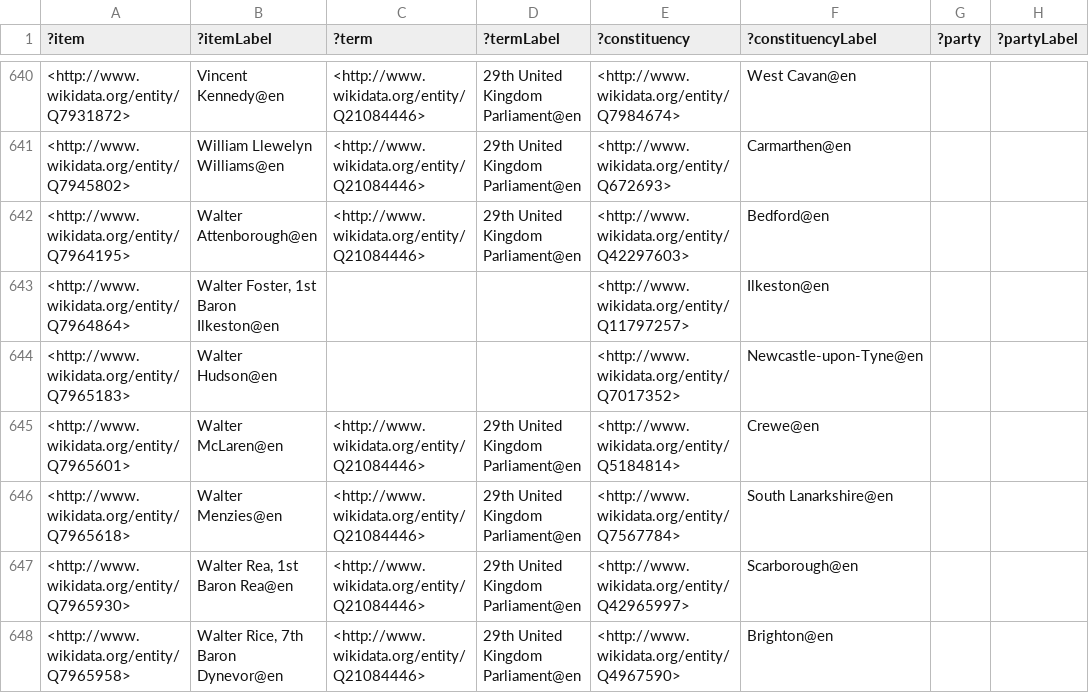
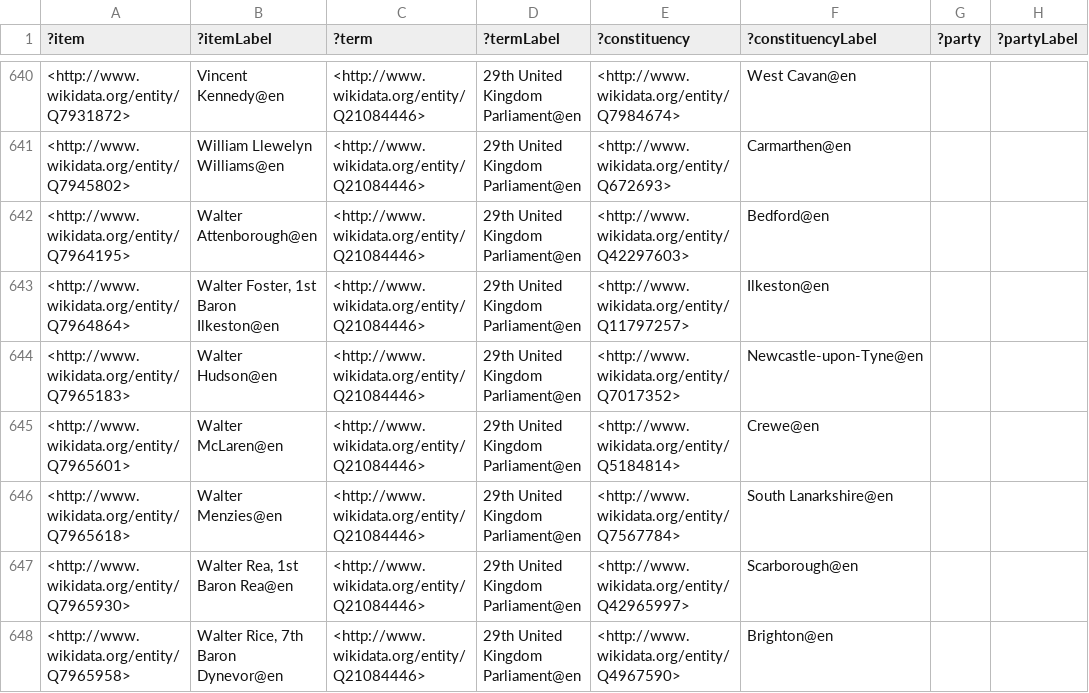
Before and after one commit to generalist/parliament, a TSV file: Q41582579.tsv, drawn as a sheet; only a part is shown, gaps mark what is left out; the diff covers the shown part only; the diff names each change by its address in the sheet, - before the commit and + after, or states it on an @@ line.

```diff
--- a/Q41582579.tsv
+++ b/Q41582579.tsv
-C643:C644 (?term): (empty)
+C643:C644 (?term): <http://www.wikidata.org/entity/Q21084446>
-D643:D644 (?termLabel): (empty)
+D643:D644 (?termLabel): 29th United Kingdom Parliament@en
```
Also changed, not shown: 34 edited cells elsewhere in this file, Q41582581.tsv, Q41582587.tsv, 2 other files.
